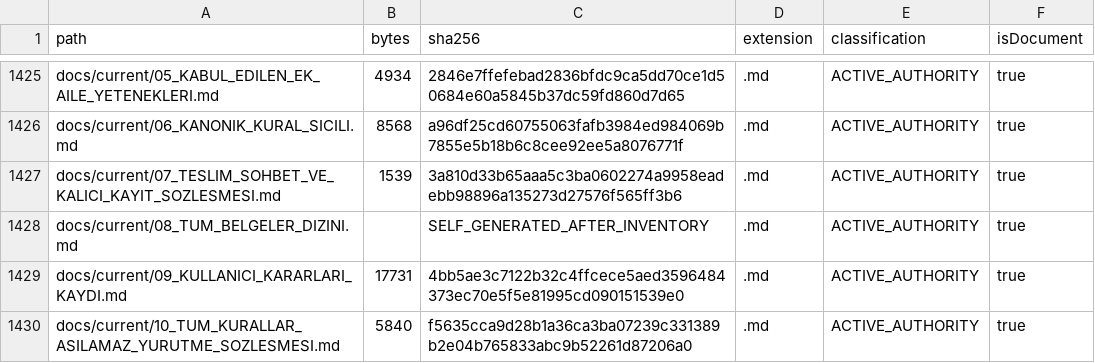
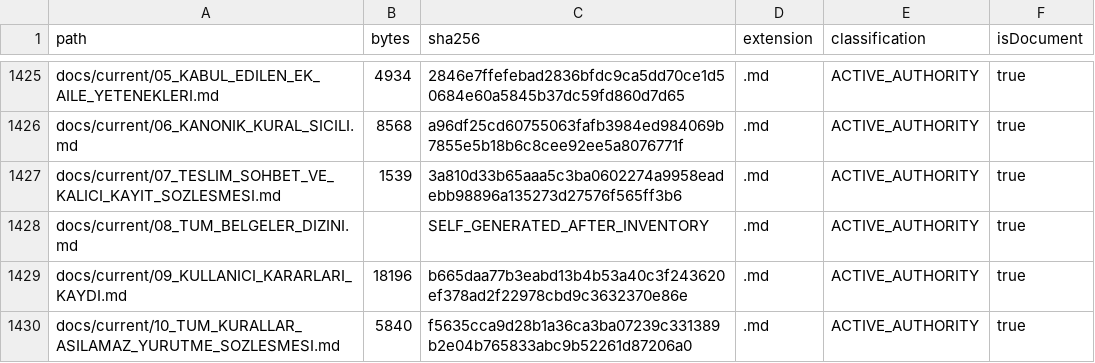
Before and after one commit to hsynmyssrgl/Anadolu-Parsi-AYM, a CSV file: artifacts/manifests/ALL_DOCUMENTS_INDEX.csv, drawn as a sheet; only a part is shown, gaps mark what is left out; the diff covers the shown part only.

```diff
--- a/artifacts/manifests/ALL_DOCUMENTS_INDEX.csv
+++ b/artifacts/manifests/ALL_DOCUMENTS_INDEX.csv
@@ -1428,3 +1428,3 @@ docs/current/07_TESLIM_SOHBET_VE_KALICI_KAYIT_SOZLESMESI.md,1539,3a810d33b65aaa5
 docs/current/08_TUM_BELGELER_DIZINI.md,,SELF_GENERATED_AFTER_INVENTORY,.md,ACTIVE_AUTHORITY,true
-docs/current/09_KULLANICI_KARARLARI_KAYDI.md,17731,4bb5ae3c7122b32c4ffcece5aed3596484373ec70e5f5e81995cd090151539e0,.md,ACTIVE_AUTHORITY,true
+docs/current/09_KULLANICI_KARARLARI_KAYDI.md,18196,b665daa77b3eabd13b4b53a40c3f243620ef378ad2f22978cbd9c3632370e86e,.md,ACTIVE_AUTHORITY,true
 docs/current/10_TUM_KURALLAR_ASILAMAZ_YURUTME_SOZLESMESI.md,5840,f5635cca9d28b1a36ca3ba07239c331389b2e04b765833abc9b52261d87206a0,.md,ACTIVE_AUTHORITY,true
```
Also changed, not shown: 24 edited cells elsewhere in this file, artifacts/manifests/PROJECT_ARTIFACT_INDEX.csv, 20 other files.
